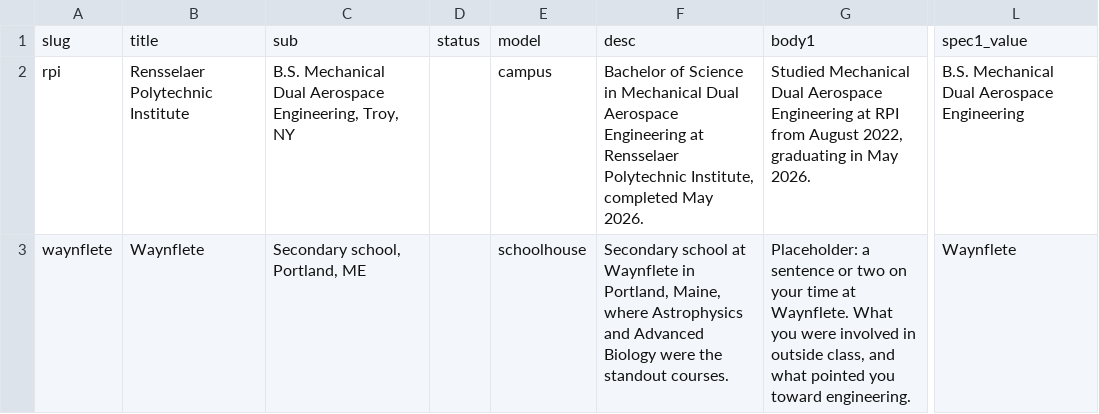
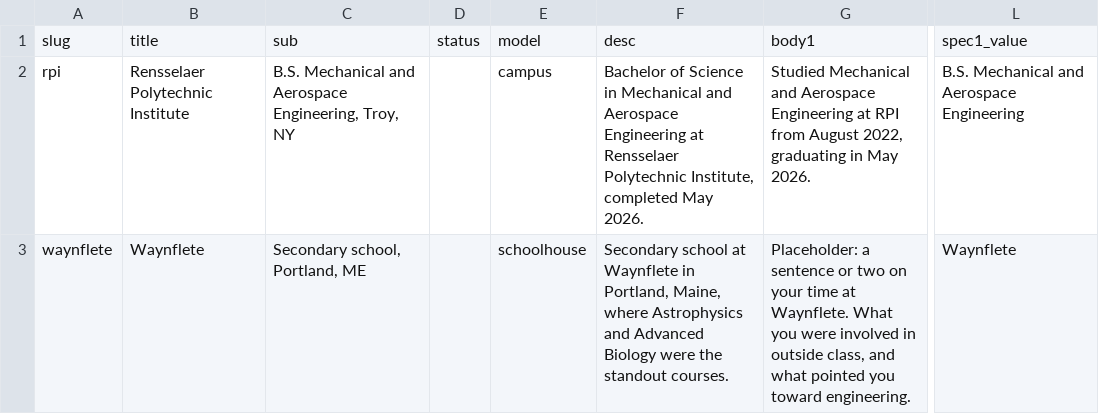
Before and after one commit to daedalus-create/rivers-design, a CSV file: content/education.csv, drawn as a sheet; only a part is shown, gaps mark what is left out; the diff names each change by its address in the sheet, - before the commit and + after, or states it on an @@ line.

```diff
--- a/content/education.csv
+++ b/content/education.csv
-C2: B.S. Mechanical Dual Aerospace Engineering,…
+C2: B.S. Mechanical and Aerospace Engineering,…
-F2: …in Mechanical Dual Aerospace Engineering…
+F2: …in Mechanical and Aerospace Engineering…
-G2: Studied Mechanical Dual Aerospace Engineering…
+G2: Studied Mechanical and Aerospace Engineering…
-L2: B.S. Mechanical Dual Aerospace Engineering
+L2: B.S. Mechanical and Aerospace Engineering
```
Also changed, not shown: 12 other files.
